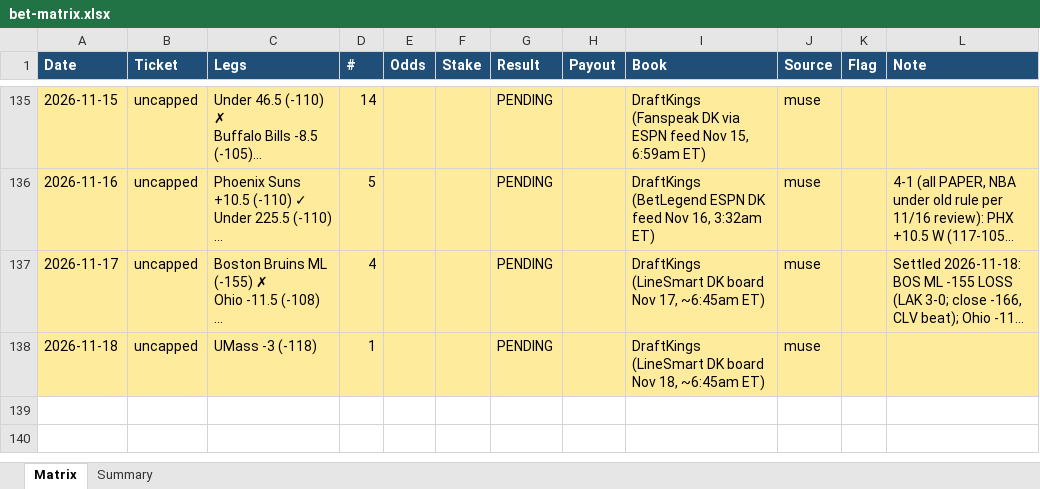
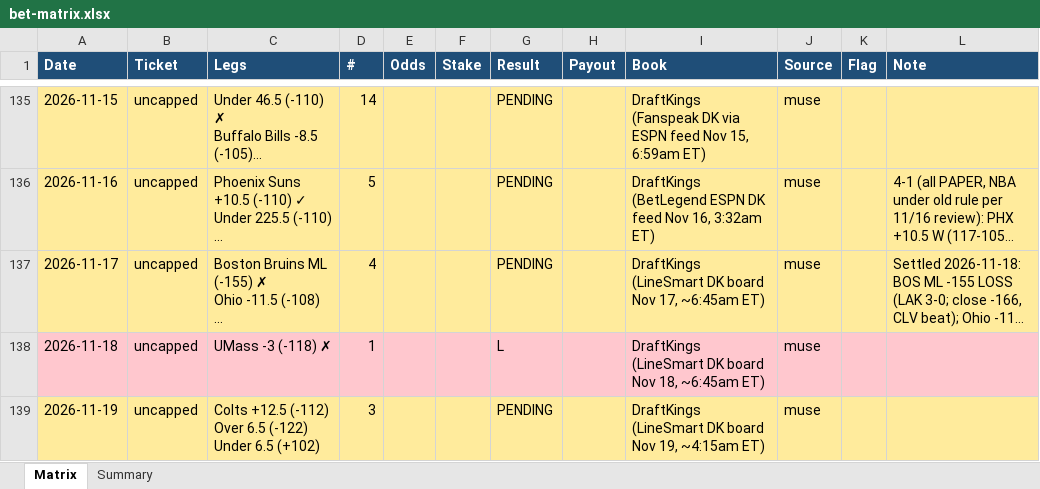
Before and after one commit to Svyable/muse-bets, an Excel workbook: data/bet-matrix.xlsx, sheet Matrix, drawn as a sheet; only a part is shown, gaps mark what is left out; long unchanged cells end in …; values as stored, in another font and other column widths than the file's, no borders; ↵ is a line break in a cell; the diff names each change by its address in the sheet, - before the commit and + after, or states it on an @@ line.

Commit message:
Daily sync: 2026-11-19 (ledgers, dashboard data)

```diff
--- a/data/bet-matrix.xlsx (sheet Matrix)
+++ b/data/bet-matrix.xlsx (sheet Matrix)
-A138:L138 fill: #FFEB9C
+A138:L138 fill: #FFC7CE
-C138 (Legs): UMass -3 (-118)
+C138 (Legs): UMass -3 (-118) ✗
-G138 (Result): PENDING
+G138 (Result): L
+row 139: 2026-11-19 | uncapped | Colts +12.5 (-112) ↵ Over 6.5 (-122) ↵ Under 6.5 (+102) | 3 |  |  | PENDING |  | DraftKings (LineSmart DK board Nov 19, ~4:15am ET) | muse
```
Also changed, not shown: sheet Summary, 3 other files.
